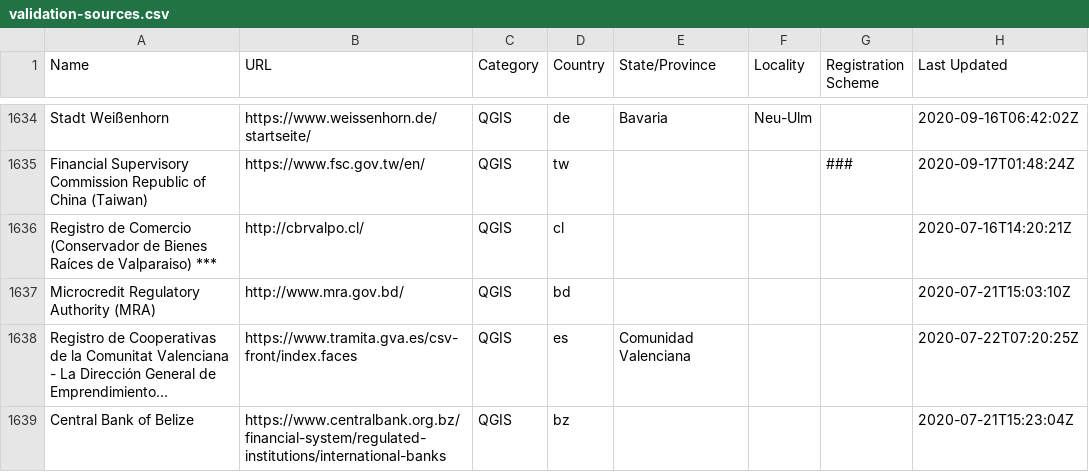
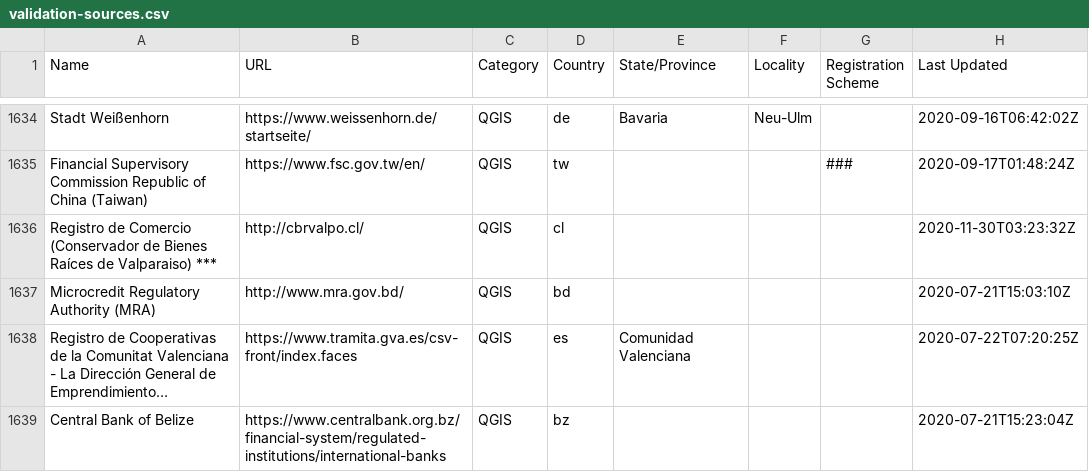
Before and after one commit to digicert/reports, a CSV file: validation-sources/validation-sources.csv, drawn as a sheet; only a part is shown, gaps mark what is left out; long unchanged cells end in ….

Commit message:
update validation sources csv

```diff
--- a/validation-sources/validation-sources.csv
+++ b/validation-sources/validation-sources.csv
@@ -1635,3 +1635,3 @@ Name,URL,Category,Country,State/Province,Locality,Registration Scheme,Last Updat
 "Financial Supervisory Commission Republic of China (Taiwan)","https://www.fsc.gov.tw/en/","QGIS","tw","","","###","2020-09-17T01:48:24Z"
-"Registro de Comercio (Conservador de Bienes Raíces de Valparaiso) ***","http://cbrvalpo.cl/","QGIS","cl","","","","2020-07-16T14:20:21Z"
+"Registro de Comercio (Conservador de Bienes Raíces de Valparaiso) ***","http://cbrvalpo.cl/","QGIS","cl","","","","2020-11-30T03:23:32Z"
 "Microcredit Regulatory Authority (MRA)","http://www.mra.gov.bd/","QGIS","bd","","","","2020-07-21T15:03:10Z"
```
